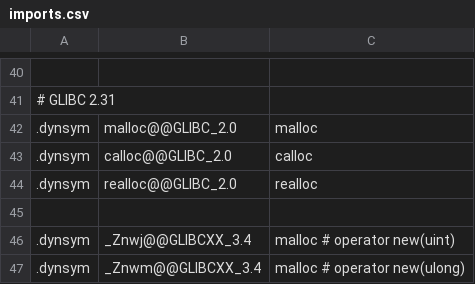
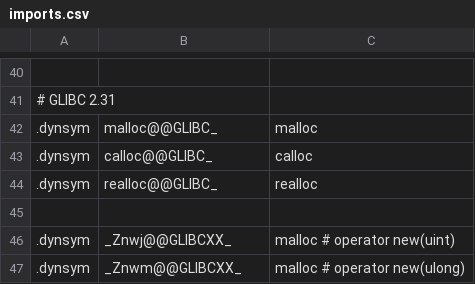
Before and after one commit to thalium/symless, a CSV file: symless/config/imports.csv, drawn as a sheet; only a part is shown, gaps mark what is left out; the diff names each change by its address in the sheet, - before the commit and + after, or states it on an @@ line.

Commit message:
[bugfix] malloc & co were only enabled for a specific glibc version. now all glibc version are accepted

```diff
--- a/symless/config/imports.csv
+++ b/symless/config/imports.csv
-B42: malloc@@GLIBC_2.0
+B42: malloc@@GLIBC_
-B43: calloc@@GLIBC_2.0
+B43: calloc@@GLIBC_
-B44: realloc@@GLIBC_2.0
+B44: realloc@@GLIBC_
-B46: _Znwj@@GLIBCXX_3.4
+B46: _Znwj@@GLIBCXX_
-B47: _Znwm@@GLIBCXX_3.4
+B47: _Znwm@@GLIBCXX_
```
Also changed, not shown: 1 other file.
